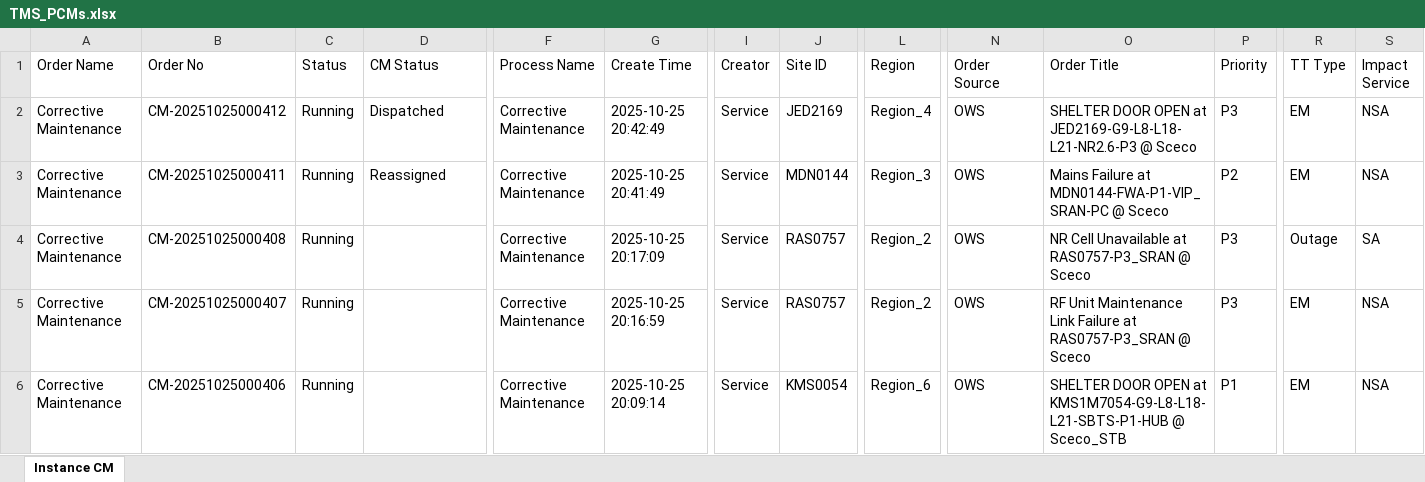
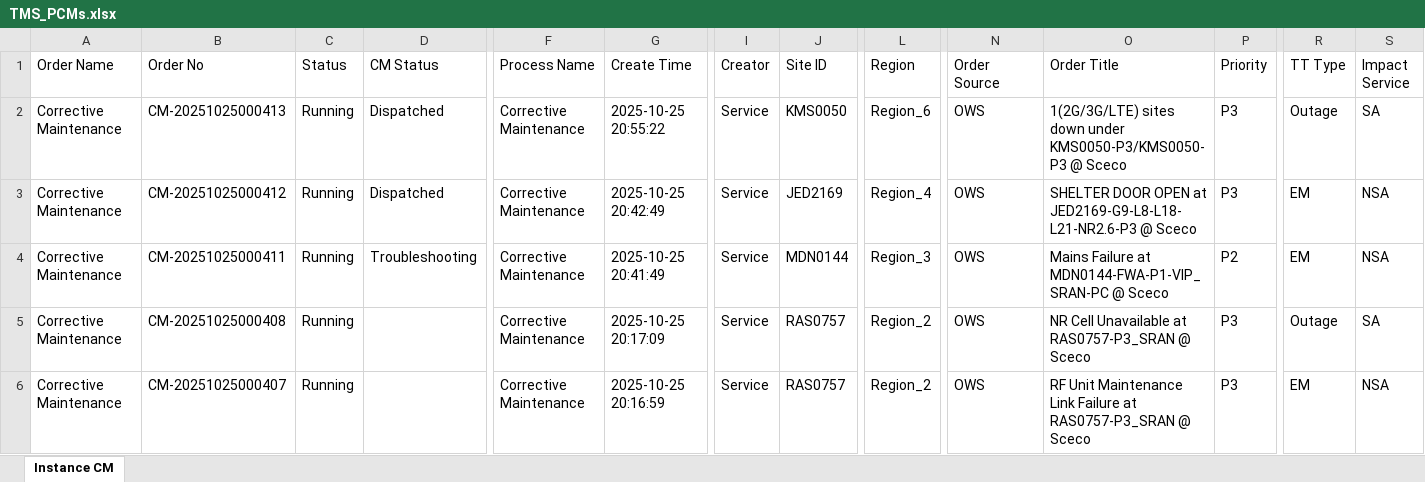
Before and after one commit to decosaro/tms_running, an Excel workbook: TMS_PCMs.xlsx, sheet Instance CM, drawn as a sheet; only a part is shown, gaps mark what is left out; the shorter side is filled out with more unchanged rows; values as stored, in another font and other column widths than the file's, no borders; addresses are those after the commit; rows hold the shown columns only; the diff names each change by its address in the sheet, - before the commit and + after, or states it on an @@ line.

Commit message:
Updated TMS_PCMs.xlsx from OneDrive

```diff
--- a/TMS_PCMs.xlsx (sheet Instance CM)
+++ b/TMS_PCMs.xlsx (sheet Instance CM)
+row 2: Corrective Maintenance | CM-20251025000413 | Running | Dispatched | Corrective Maintenance | 2025-10-25 20:55:22 | Service | KMS0050 | Region_6 | OWS | 1(2G/3G/LTE) sites down under KMS0050-P3/KMS0050-P3 @ Sceco | P3 | Outage | SA
-D4 (CM Status): Reassigned
+D4 (CM Status): Troubleshooting
```
